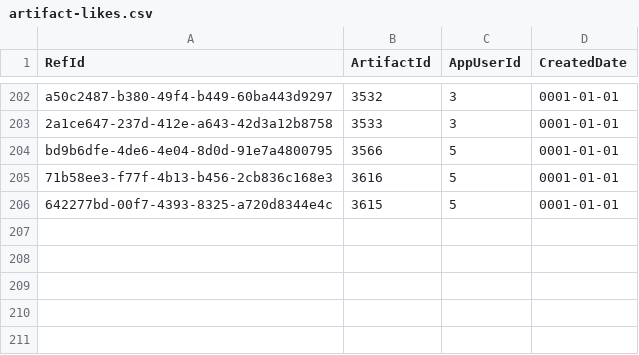
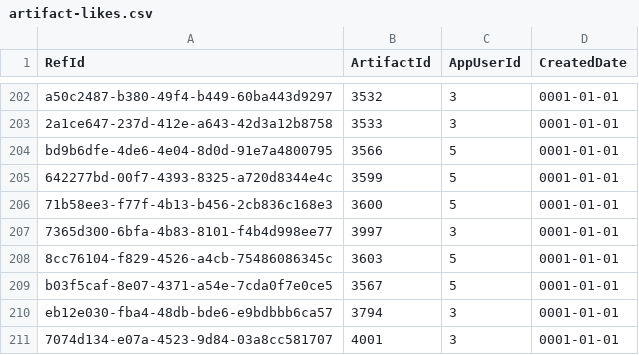
Before and after one commit to NetCoreApps/BlazorDiffusion, a CSV file: BlazorDiffusion/App_Data/seed/artifact-likes.csv, drawn as a sheet; only a part is shown, gaps mark what is left out.

```diff
--- a/BlazorDiffusion/App_Data/seed/artifact-likes.csv
+++ b/BlazorDiffusion/App_Data/seed/artifact-likes.csv
@@ -204,3 +204,8 @@ a50c2487-b380-49f4-b449-60ba443d9297,3532,3,0001-01-01
 bd9b6dfe-4de6-4e04-8d0d-91e7a4800795,3566,5,0001-01-01
-71b58ee3-f77f-4b13-b456-2cb836c168e3,3616,5,0001-01-01
-642277bd-00f7-4393-8325-a720d8344e4c,3615,5,0001-01-01
+642277bd-00f7-4393-8325-a720d8344e4c,3599,5,0001-01-01
+71b58ee3-f77f-4b13-b456-2cb836c168e3,3600,5,0001-01-01
+7365d300-6bfa-4b83-8101-f4b4d998ee77,3997,3,0001-01-01
+8cc76104-f829-4526-a4cb-75486086345c,3603,5,0001-01-01
+b03f5caf-8e07-4371-a54e-7cda0f7e0ce5,3567,5,0001-01-01
+eb12e030-fba4-48db-bde6-e9bdbbb6ca57,3794,3,0001-01-01
+7074d134-e07a-4523-9d84-03a8cc581707,4001,3,0001-01-01
```
Also changed, not shown: BlazorDiffusion/App_Data/seed/album-artifacts.csv, BlazorDiffusion/App_Data/seed/albums.csv, 1 other file.
